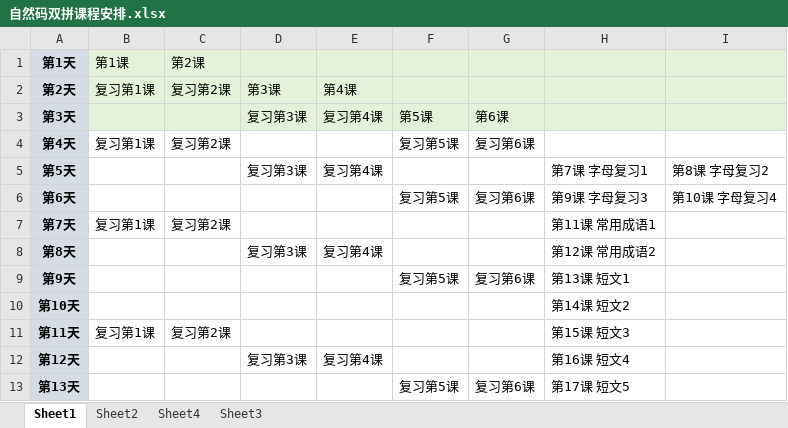
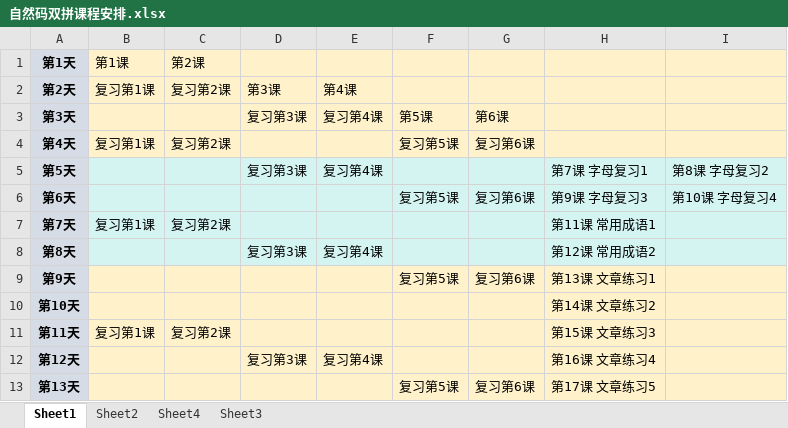
Before and after one commit to zhongjinggz/new-zrm, an Excel workbook: 自然码双拼课程安排.xlsx, sheet Sheet1, drawn as a sheet; values as stored, in another font and other column widths than the file's, no borders; the diff names each change by its address in the sheet, - before the commit and + after, or states it on an @@ line.

```diff
--- a/自然码双拼课程安排.xlsx (sheet Sheet1)
+++ b/自然码双拼课程安排.xlsx (sheet Sheet1)
-B1:I3 fill: #E3F2D9
+B1:I3 fill: #FFF2CA
-B4:I4 fill: none
+B4:I4 fill: #FFF2CA
-B5:I8 fill: none
+B5:I8 fill: #D4F4F2
-B9:I13 fill: none
+B9:I13 fill: #FFF2CA
-H9: 第13课 短文1
+H9: 第13课 文章练习1
-H10: 第14课 短文2
+H10: 第14课 文章练习2
-H11: 第15课 短文3
+H11: 第15课 文章练习3
-H12: 第16课 短文4
+H12: 第16课 文章练习4
-H13: 第17课 短文5
+H13: 第17课 文章练习5
```
Also changed, not shown: 3 other files.
